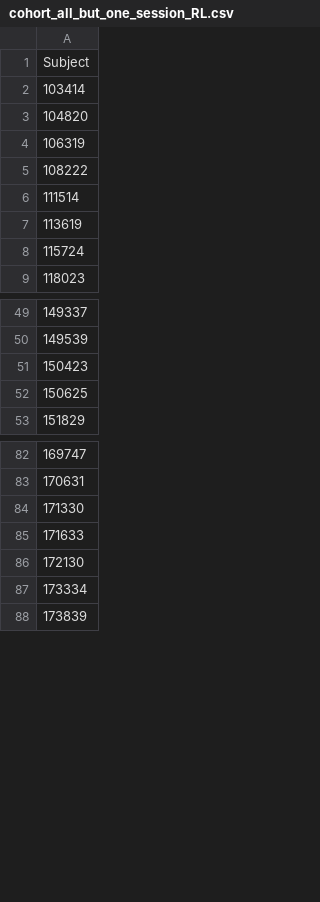
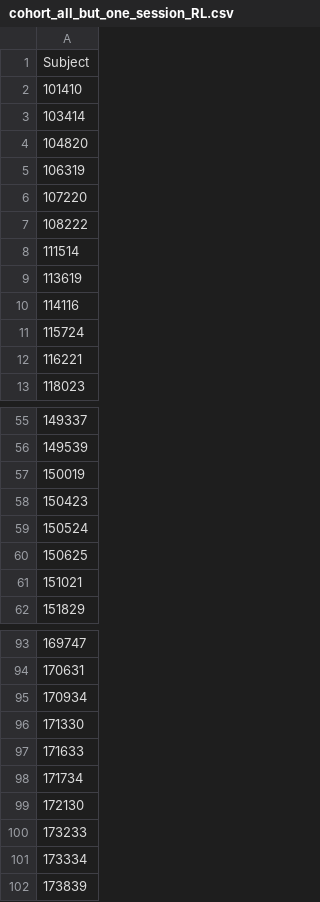
Before and after one commit to braindynamicslab/edge_time_series_mapper, a CSV file: data_pipeline/data_cohort/cohort_all_but_one_session_RL.csv, drawn as a sheet; only a part is shown, gaps mark what is left out; the diff covers the shown part only.

```diff
--- a/data_pipeline/data_cohort/cohort_all_but_one_session_RL.csv
+++ b/data_pipeline/data_cohort/cohort_all_but_one_session_RL.csv
@@ -1,2 +1,3 @@
 Subject
+101410
 103414
@@ -4,2 +5,3 @@ Subject
 106319
+107220
 108222
@@ -7,3 +9,5 @@ Subject
 113619
+114116
 115724
+116221
 118023
@@ -50,4 +56,7 @@ Subject
 149539
+150019
 150423
+150524
 150625
+151021
 151829
@@ -83,5 +94,8 @@ Subject
 170631
+170934
 171330
 171633
+171734
 172130
+173233
 173334
```
Also changed, not shown: 20 added rows elsewhere in this file, data_pipeline/data_cohort/cohort_all_but_one_session_both.csv, data_pipeline/data_cohort/cohort_all_but_one_two_session_RL.csv, 13 other files.
